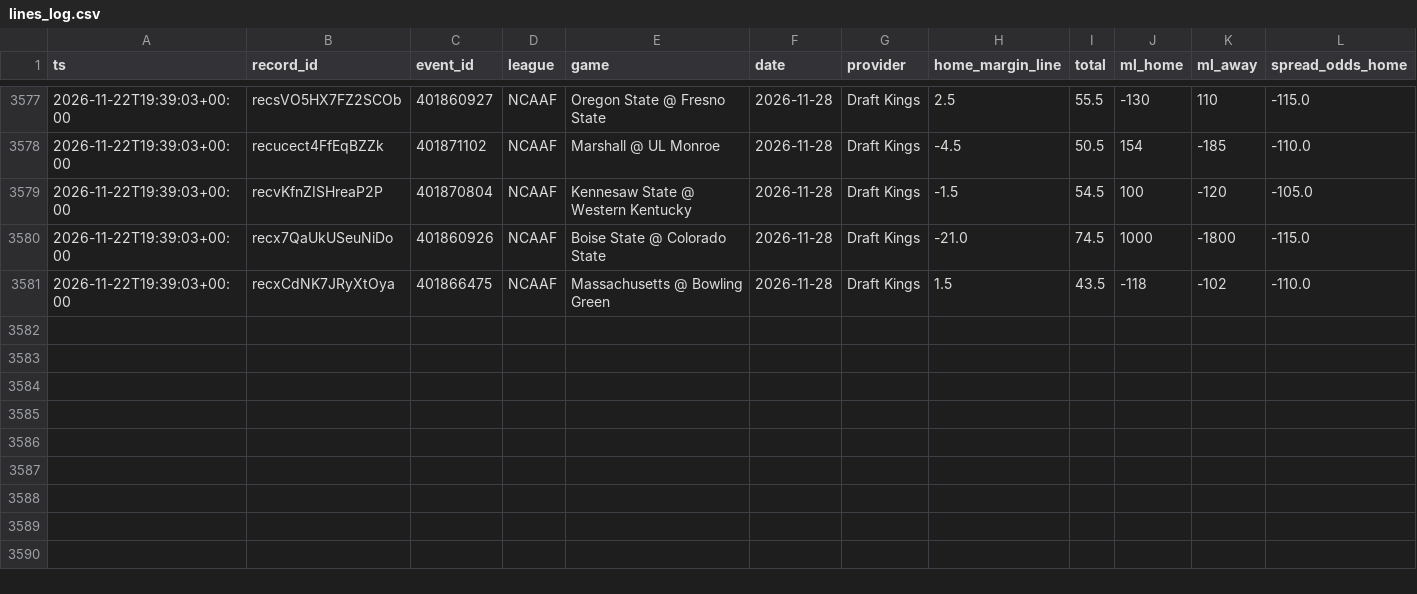
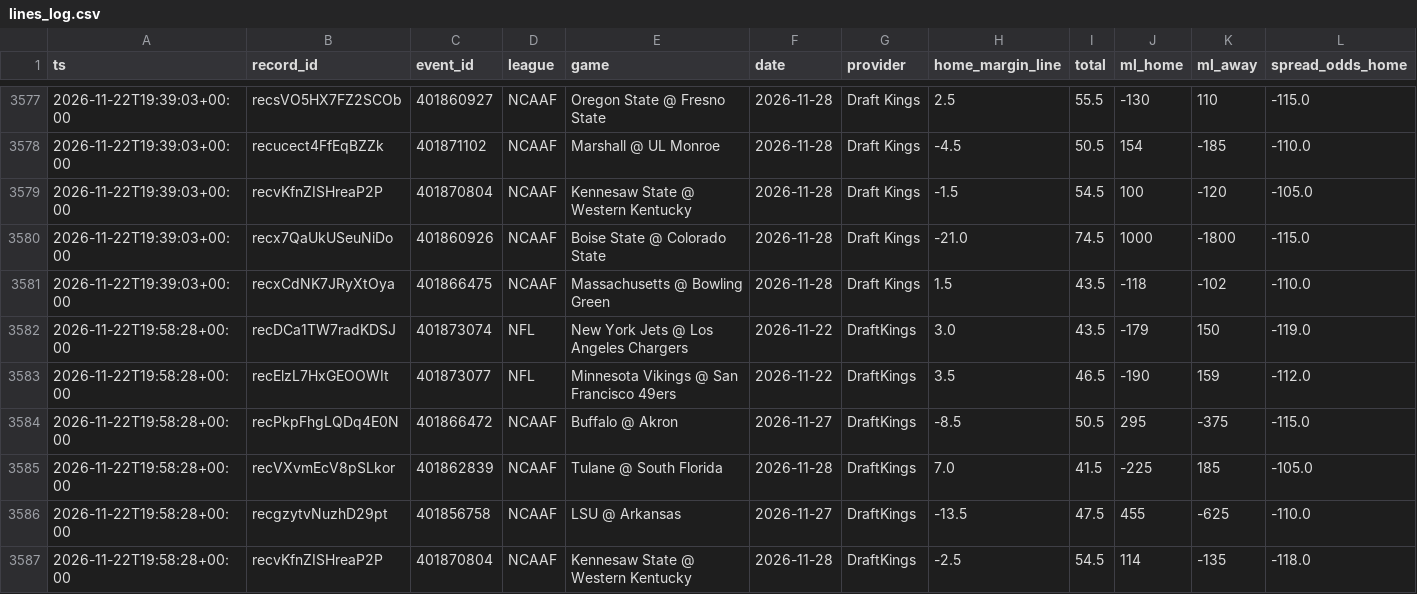
Before and after one commit to Fluff421/custom-claude-skills, a CSV file: signal-desk/intelligence/markets/lines_log.csv, drawn as a sheet; only a part is shown, gaps mark what is left out; rows hold the shown columns only; the diff names each change by its address in the sheet, - before the commit and + after, or states it on an @@ line.

```diff
--- a/signal-desk/intelligence/markets/lines_log.csv
+++ b/signal-desk/intelligence/markets/lines_log.csv
+row 3582: 2026-11-22T19:58:28+00:00 | recDCa1TW7radKDSJ | 401873074 | NFL | New York Jets @ Los Angeles Chargers | 2026-11-22 | DraftKings | 3.0 | 43.5 | -179 | 150 | -119.0
+row 3583: 2026-11-22T19:58:28+00:00 | recElzL7HxGEOOWIt | 401873077 | NFL | Minnesota Vikings @ San Francisco 49ers | 2026-11-22 | DraftKings | 3.5 | 46.5 | -190 | 159 | -112.0
+row 3584: 2026-11-22T19:58:28+00:00 | recPkpFhgLQDq4E0N | 401866472 | NCAAF | Buffalo @ Akron | 2026-11-27 | DraftKings | -8.5 | 50.5 | 295 | -375 | -115.0
+row 3585: 2026-11-22T19:58:28+00:00 | recVXvmEcV8pSLkor | 401862839 | NCAAF | Tulane @ South Florida | 2026-11-28 | DraftKings | 7.0 | 41.5 | -225 | 185 | -105.0
+row 3586: 2026-11-22T19:58:28+00:00 | recgzytvNuzhD29pt | 401856758 | NCAAF | LSU @ Arkansas | 2026-11-27 | DraftKings | -13.5 | 47.5 | 455 | -625 | -110.0
+row 3587: 2026-11-22T19:58:28+00:00 | recvKfnZISHreaP2P | 401870804 | NCAAF | Kennesaw State @ Western Kentucky | 2026-11-28 | DraftKings | -2.5 | 54.5 | 114 | -135 | -118.0
```
Also changed, not shown: signal-desk/intelligence/markets/clv_shadow.csv, 5 other files.
